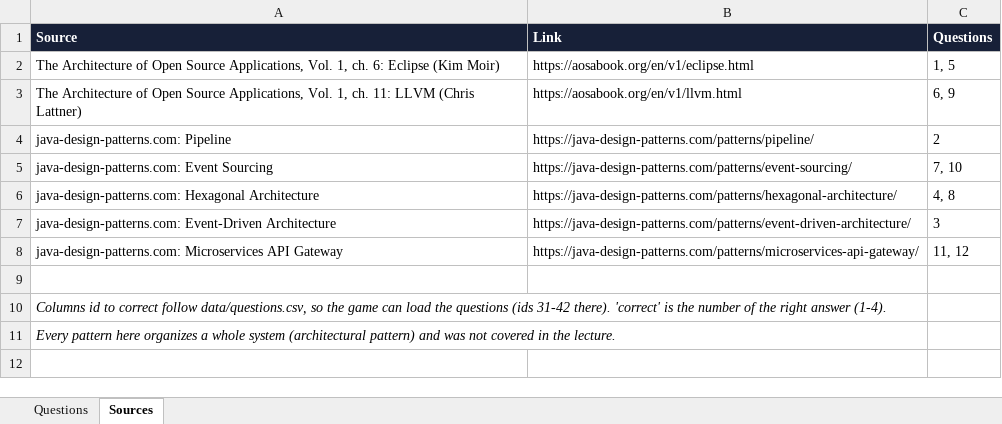
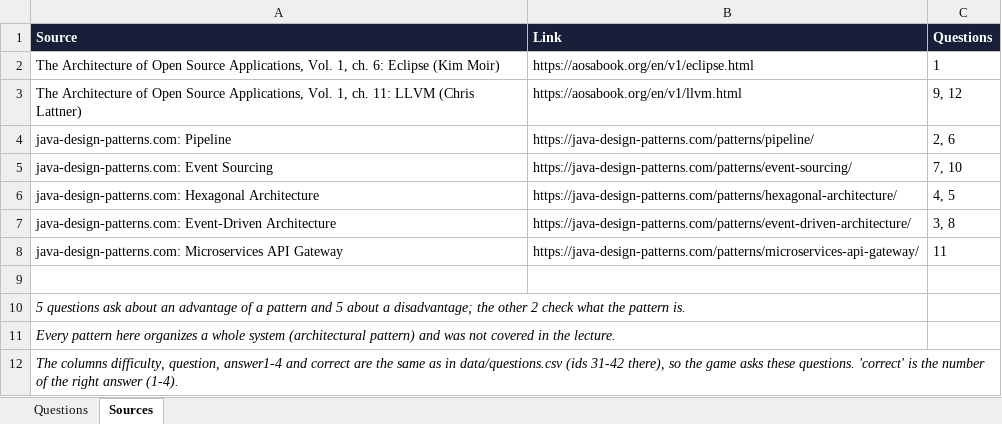
Before and after one commit to HarshukNadin/ludo_spider, an Excel workbook: docs/iteration1/questions_Spider.xlsx, sheet Sources, drawn as a sheet; values as stored, in another font and other column widths than the file's, no borders; the diff names each change by its address in the sheet, - before the commit and + after, or states it on an @@ line.

Commit message:
questions: ask about advantages and disadvantages of each pattern

```diff
--- a/docs/iteration1/questions_Spider.xlsx (sheet Sources)
+++ b/docs/iteration1/questions_Spider.xlsx (sheet Sources)
-C2 (Questions): 1, 5
+C2 (Questions): 1
-C3 (Questions): 6, 9
+C3 (Questions): 9, 12
-C4 (Questions): 2
+C4 (Questions): 2, 6
-C6 (Questions): 4, 8
+C6 (Questions): 4, 5
-C7 (Questions): 3
+C7 (Questions): 3, 8
-C8 (Questions): 11, 12
+C8 (Questions): 11
-A10 (Source): Columns id to correct follow data/questions.csv, so the game can load the questions (ids 31-42 there). 'correct' is the number of the right answer (1-4).
+A10 (Source): 5 questions ask about an advantage of a pattern and 5 about a disadvantage; the other 2 check what the pattern is.
+row 12: The columns difficulty, question, answer1-4 and correct are the same as in data/questions.csv (ids 31-42 there), so the game asks these questions. 'correct' is the number of the right answer (1-4).
```
Also changed, not shown: sheet Questions.
